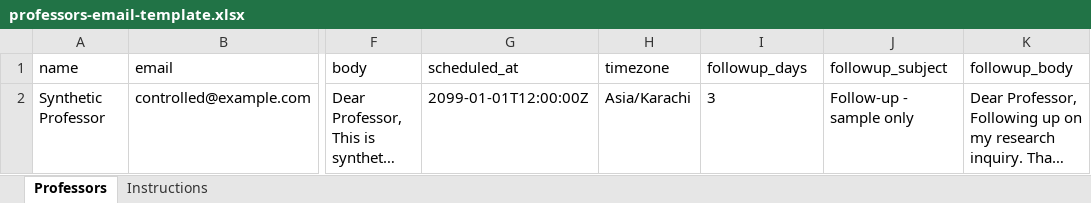
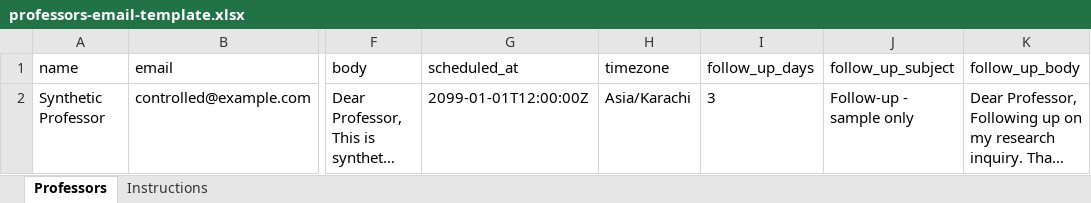
Before and after one commit to Malang43/MS-Professor-Agent, an Excel workbook: apps/web/public/professors-email-template.xlsx, sheet Professors, drawn as a sheet; only a part is shown, gaps mark what is left out; long unchanged cells end in …; values as stored, in another font and other column widths than the file's, no borders; the diff names each change by its address in the sheet, - before the commit and + after, or states it on an @@ line.

Commit message:
Approve complete campaigns once with immutable automatic follow-ups and safe record actions

```diff
--- a/apps/web/public/professors-email-template.xlsx (sheet Professors)
+++ b/apps/web/public/professors-email-template.xlsx (sheet Professors)
-I1: followup_days
+I1: follow_up_days
-J1: followup_subject
+J1: follow_up_subject
-K1: followup_body
+K1: follow_up_body
```
Also changed, not shown: sheet Instructions, 17 other files.
